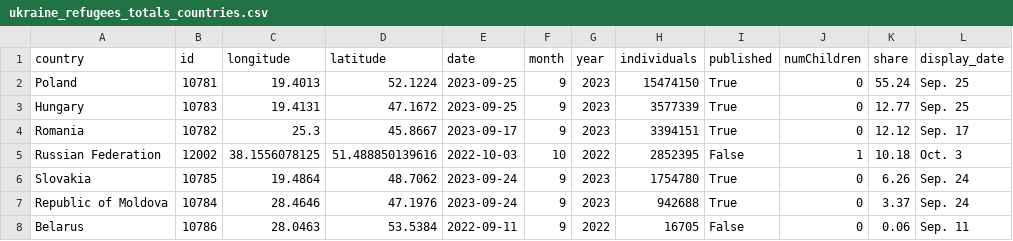
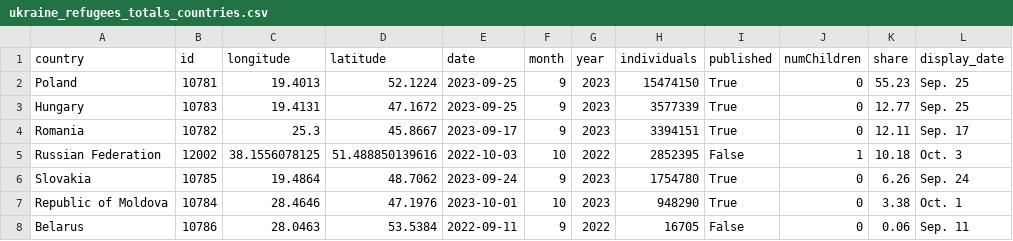
Before and after one commit to gridviz/ukraine-refugees, a CSV file: data/processed/ukraine_refugees_totals_countries.csv, drawn as a sheet.

```diff
--- a/data/processed/ukraine_refugees_totals_countries.csv
+++ b/data/processed/ukraine_refugees_totals_countries.csv
@@ -1,8 +1,8 @@
 country,id,longitude,latitude,date,month,year,individuals,published,numChildren,share,display_date
-Poland,10781,19.4013,52.1224,2023-09-25,9,2023,15474150,True,0,55.24,Sep. 25
+Poland,10781,19.4013,52.1224,2023-09-25,9,2023,15474150,True,0,55.23,Sep. 25
 Hungary,10783,19.4131,47.1672,2023-09-25,9,2023,3577339,True,0,12.77,Sep. 25
-Romania,10782,25.3,45.8667,2023-09-17,9,2023,3394151,True,0,12.12,Sep. 17
+Romania,10782,25.3,45.8667,2023-09-17,9,2023,3394151,True,0,12.11,Sep. 17
 Russian Federation,12002,38.1556078125,51.488850139616,2022-10-03,10,2022,2852395,False,1,10.18,Oct. 3
 Slovakia,10785,19.4864,48.7062,2023-09-24,9,2023,1754780,True,0,6.26,Sep. 24
-Republic of Moldova,10784,28.4646,47.1976,2023-09-24,9,2023,942688,True,0,3.37,Sep. 24
+Republic of Moldova,10784,28.4646,47.1976,2023-10-01,10,2023,948290,True,0,3.38,Oct. 1
 Belarus,10786,28.0463,53.5384,2022-09-11,9,2022,16705,False,0,0.06,Sep. 11
```
Also changed, not shown: data/processed/ukraine_refugees_totals_timeseries.csv.
